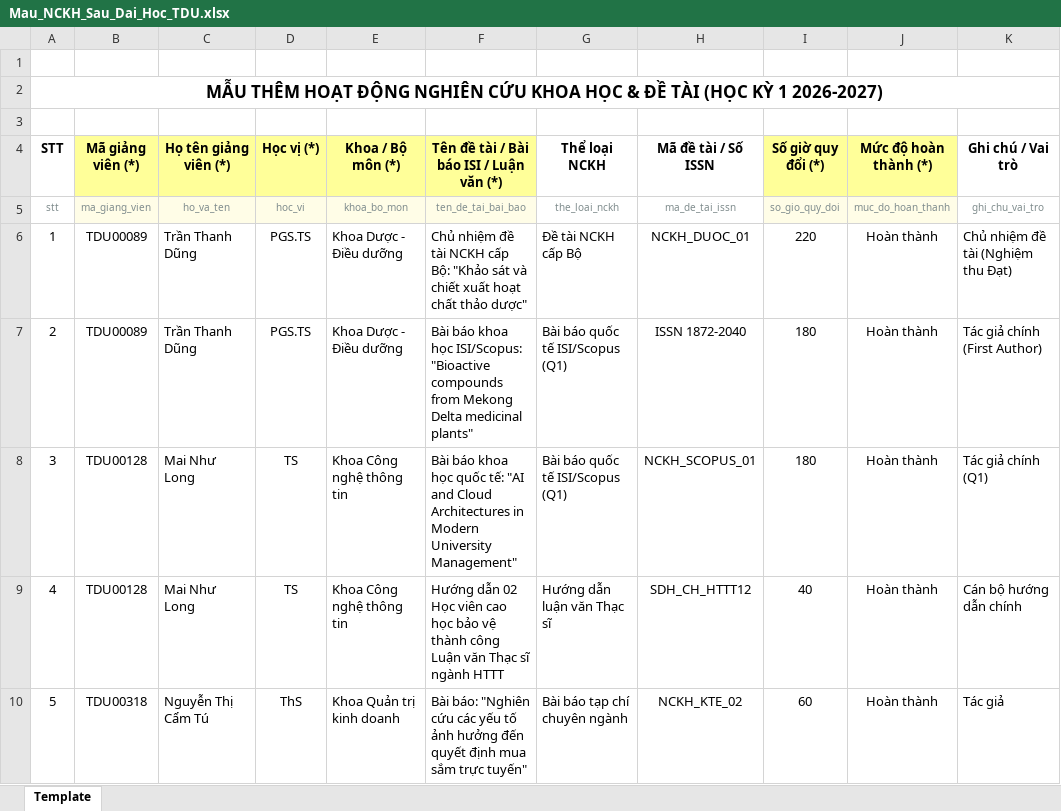
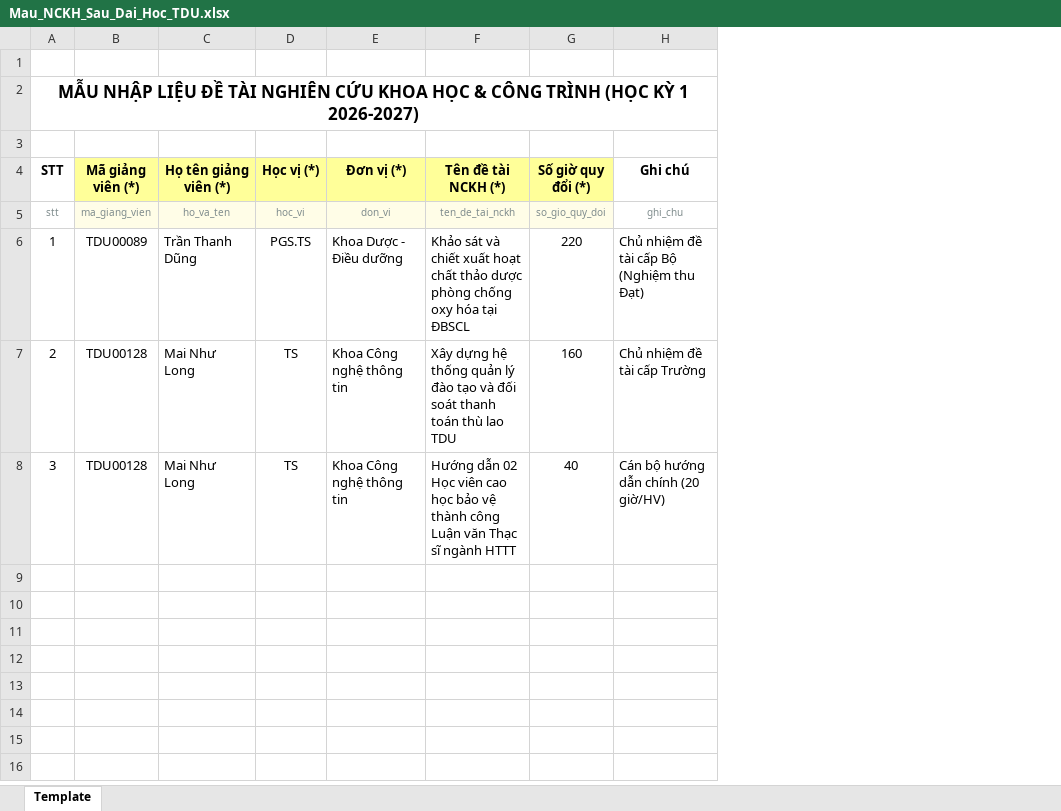
Before and after one commit to mainhutlong/thantoan, an Excel workbook: public/templates/Mau_NCKH_Sau_Dai_Hoc_TDU.xlsx, sheet Template, drawn as a sheet; values as stored, in another font and other column widths than the file's, no borders; removed rows and columns are numbered as before the commit, all else as after; the diff names each change by its address in the sheet, - before the commit and + after, or states it on an @@ line.

Commit message:
feat(nckh): streamline NCKH import templates into 3 dedicated 8-field templates (Bai bao, Seminar, De tai) and update parser

```diff
--- a/public/templates/Mau_NCKH_Sau_Dai_Hoc_TDU.xlsx (sheet Template)
+++ b/public/templates/Mau_NCKH_Sau_Dai_Hoc_TDU.xlsx (sheet Template)
-column F, rows 4-8: Tên đề tài / Bài báo ISI / Luận văn (*) | ten_de_tai_bai_bao | Chủ nhiệm đề tài NCKH cấp Bộ: "Khảo sát và chiết xuất hoạt chất thảo dược" | Bài báo khoa học ISI/Scopus: "Bioactive compounds from Mekong Delta medicinal plants" | Bài báo khoa học quốc tế: "AI and Cloud Architectures in Modern University Management"
-column G (Thể loại NCKH), rows 5-8: the_loai_nckh | Đề tài NCKH cấp Bộ | Bài báo quốc tế ISI/Scopus (Q1) | Bài báo quốc tế ISI/Scopus (Q1)
-column H (Mã đề tài / Số ISSN), rows 5-8: ma_de_tai_issn | NCKH_DUOC_01 | ISSN 1872-2040 | NCKH_SCOPUS_01
+column F (Tên đề tài NCKH (*)), rows 5-8: ten_de_tai_nckh | Khảo sát và chiết xuất hoạt chất thảo dược phòng chống oxy hóa tại ĐBSCL | Xây dựng hệ thống quản lý đào tạo và đối soát thanh toán thù lao TDU | Hướng dẫn 02 Học viên cao học bảo vệ thành công Luận văn Thạc sĩ ngành HTTT
-column J (Mức độ hoàn thành (*)), rows 5-8: muc_do_hoan_thanh | Hoàn thành | Hoàn thành | Hoàn thành
-column K (Ghi chú / Vai trò), rows 5-8: ghi_chu_vai_tro | Chủ nhiệm đề tài (Nghiệm thu Đạt) | Tác giả chính (First Author) | Tác giả chính (Q1)
+column H (Ghi chú), rows 5-8: ghi_chu | Chủ nhiệm đề tài cấp Bộ (Nghiệm thu Đạt) | Chủ nhiệm đề tài cấp Trường | Cán bộ hướng dẫn chính (20 giờ/HV)
-A2 (STT): MẪU THÊM HOẠT ĐỘNG NGHIÊN CỨU KHOA HỌC & ĐỀ TÀI (HỌC KỲ…
+A2 (STT): MẪU NHẬP LIỆU ĐỀ TÀI NGHIÊN CỨU KHOA HỌC & CÔNG TRÌNH (HỌC KỲ…
-E4: Khoa / Bộ môn (*)
+E4: Đơn vị (*)
-E5 (Đơn vị (*)): khoa_bo_mon
+E5 (Đơn vị (*)): don_vi
-B7 (Mã giảng viên (*)): TDU00089
+B7 (Mã giảng viên (*)): TDU00128
-C7 (Họ tên giảng viên (*)): Trần Thanh Dũng
+C7 (Họ tên giảng viên (*)): Mai Như Long
-D7 (Học vị (*)): PGS.TS
+D7 (Học vị (*)): TS
-E7 (Đơn vị (*)): Khoa Dược - Điều dưỡng
+E7 (Đơn vị (*)): Khoa Công nghệ thông tin
-G7 (Số giờ quy đổi (*)): 180
+G7 (Số giờ quy đổi (*)): 160
-G8 (Số giờ quy đổi (*)): 180
+G8 (Số giờ quy đổi (*)): 40
-row 9: 4 | TDU00128 | Mai Như Long | TS | Khoa Công nghệ thông tin | Hướng dẫn 02 Học viên cao học bảo vệ thành công Luận văn Thạc sĩ ngành HTTT | Hướng dẫn luận văn Thạc sĩ | SDH_CH_HTTT12 | 40 | Hoàn thành | Cán bộ hướng dẫn chính
-row 10: 5 | TDU00318 | Nguyễn Thị Cẩm Tú | ThS | Khoa Quản trị kinh doanh | Bài báo: "Nghiên cứu các yếu tố ảnh hưởng đến quyết định mua sắm trực tuyến" | Bài báo tạp chí chuyên ngành | NCKH_KTE_02 | 60 | Hoàn thành | Tác giả
```
Also changed, not shown: public/templates/Mau_NCKH_Sau_Dai_Hoc_TDU_2026_2027.xlsx, 13 other files.
